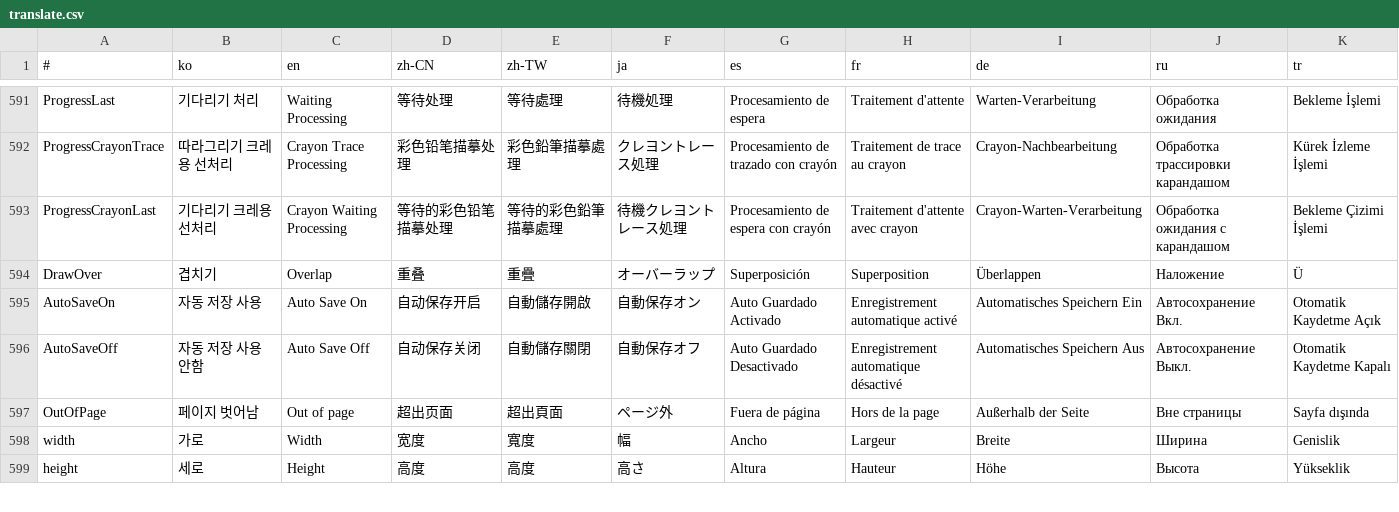
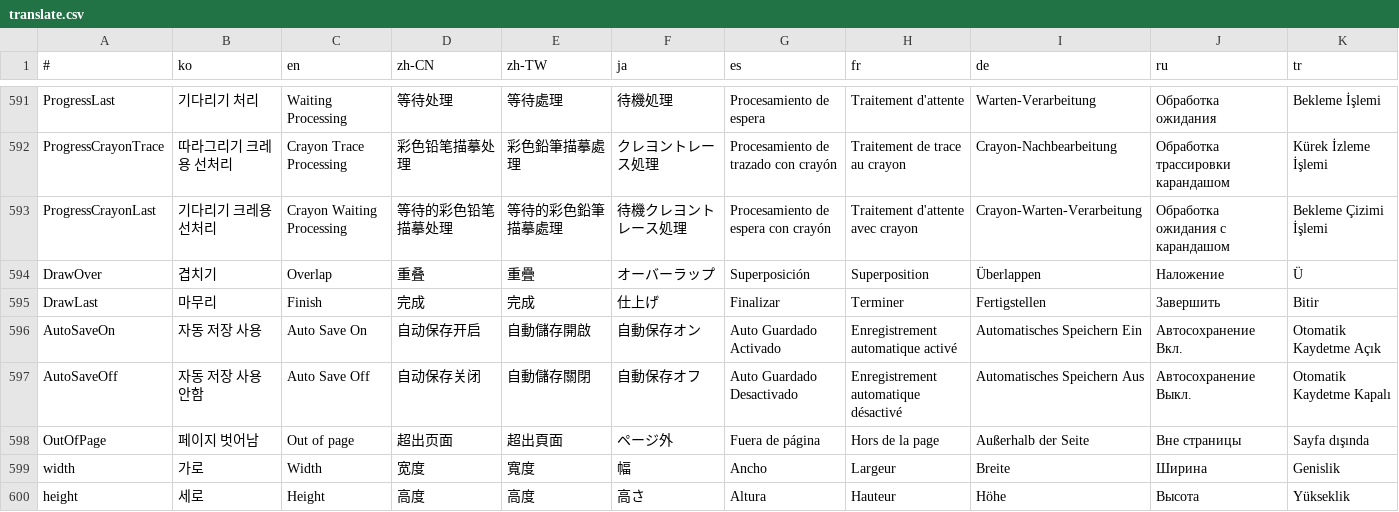
Before and after one commit to is2you2/pjcone_server, a CSV file: uploader/www/assets/data/translate.csv, drawn as a sheet; only a part is shown, gaps mark what is left out; rows hold the shown columns only; the diff names each change by its address in the sheet, - before the commit and + after, or states it on an @@ line.

```diff
--- a/uploader/www/assets/data/translate.csv
+++ b/uploader/www/assets/data/translate.csv
+row 595: DrawLast | 마무리 | Finish | 完成 | 完成 | 仕上げ | Finalizar | Terminer | Fertigstellen | Завершить | Bitir
```
Also changed, not shown: 25 other files.
